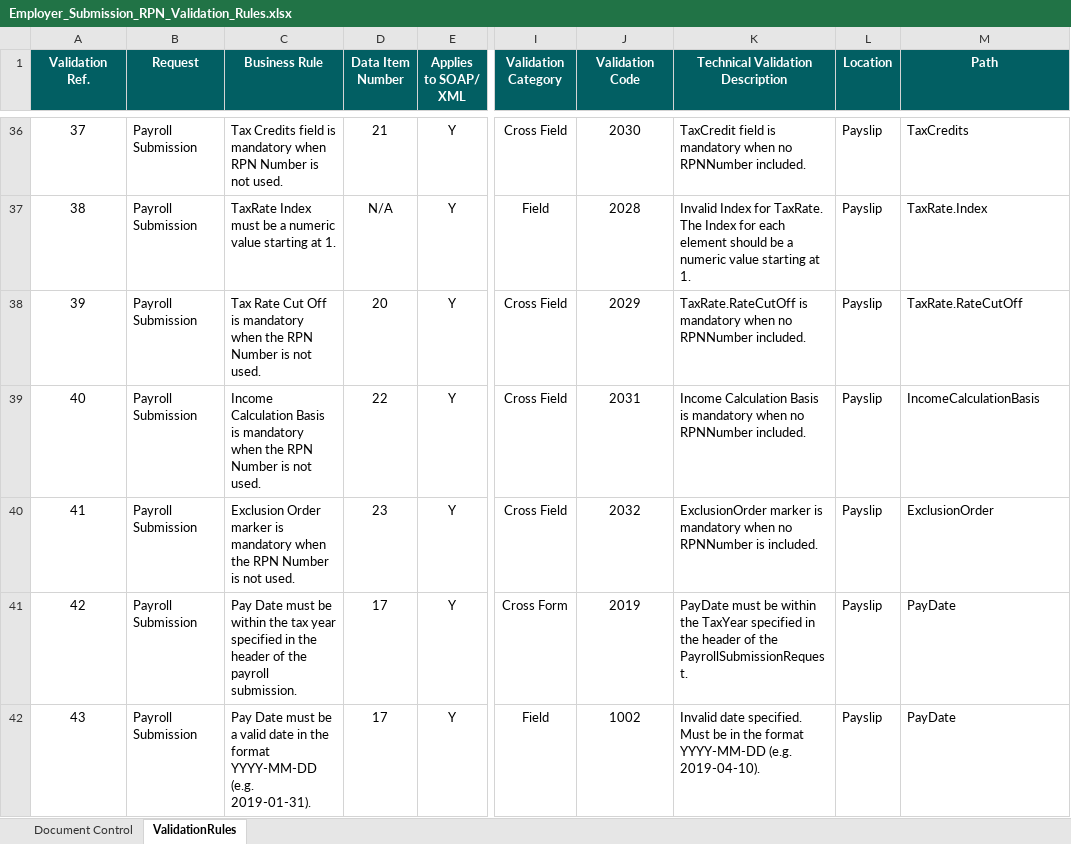
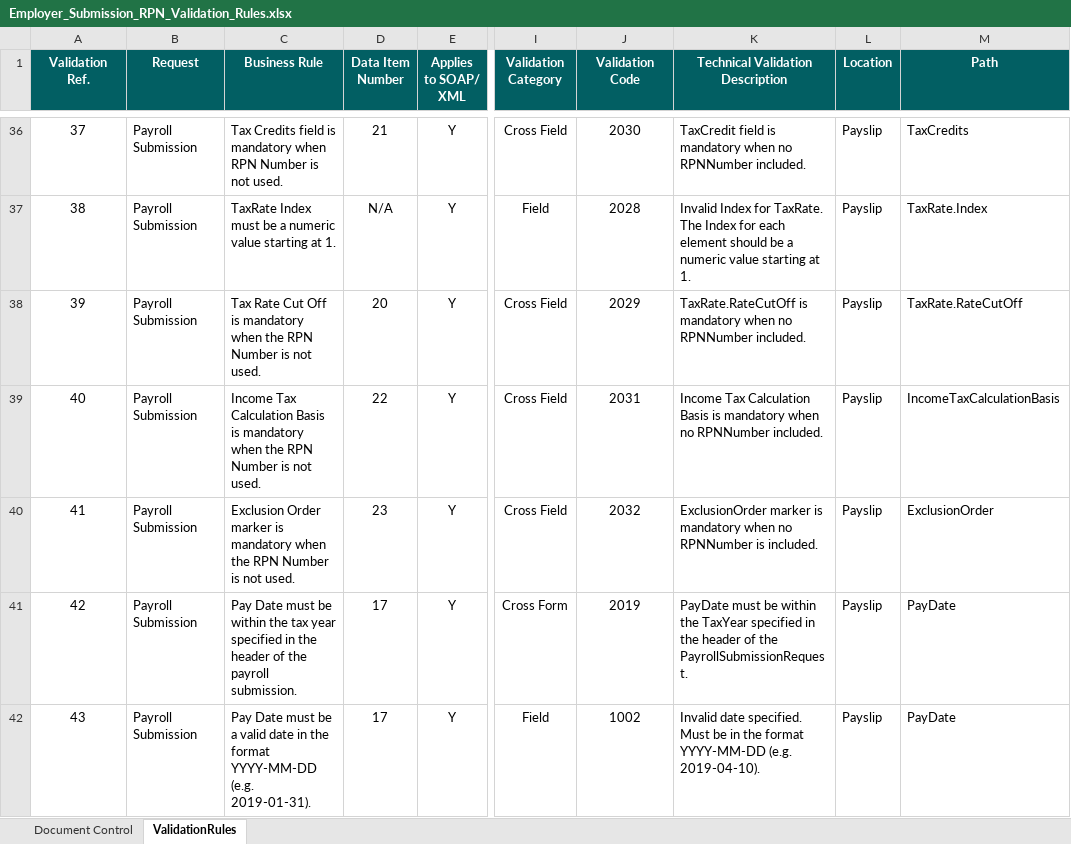
Before and after one commit to revtestaccount/paye-employers-documentation, an Excel workbook: data-items/Employer_Submission_RPN_Validation_Rules.xlsx, sheet ValidationRules, drawn as a sheet; only a part is shown, gaps mark what is left out; values as stored, in another font and other column widths than the file's, no borders; the diff names each change by its address in the sheet, - before the commit and + after, or states it on an @@ line.

```diff
--- a/data-items/Employer_Submission_RPN_Validation_Rules.xlsx (sheet ValidationRules)
+++ b/data-items/Employer_Submission_RPN_Validation_Rules.xlsx (sheet ValidationRules)
-C39 (Business Rule): Income Calculation Basis…
+C39 (Business Rule): Income Tax Calculation Basis…
-K39 (Technical Validation Description): Income Calculation Basis…
+K39 (Technical Validation Description): Income Tax Calculation Basis…
-M39 (Path): IncomeCalculationBasis
+M39 (Path): IncomeTaxCalculationBasis
```
Also changed, not shown: 2 other files.
